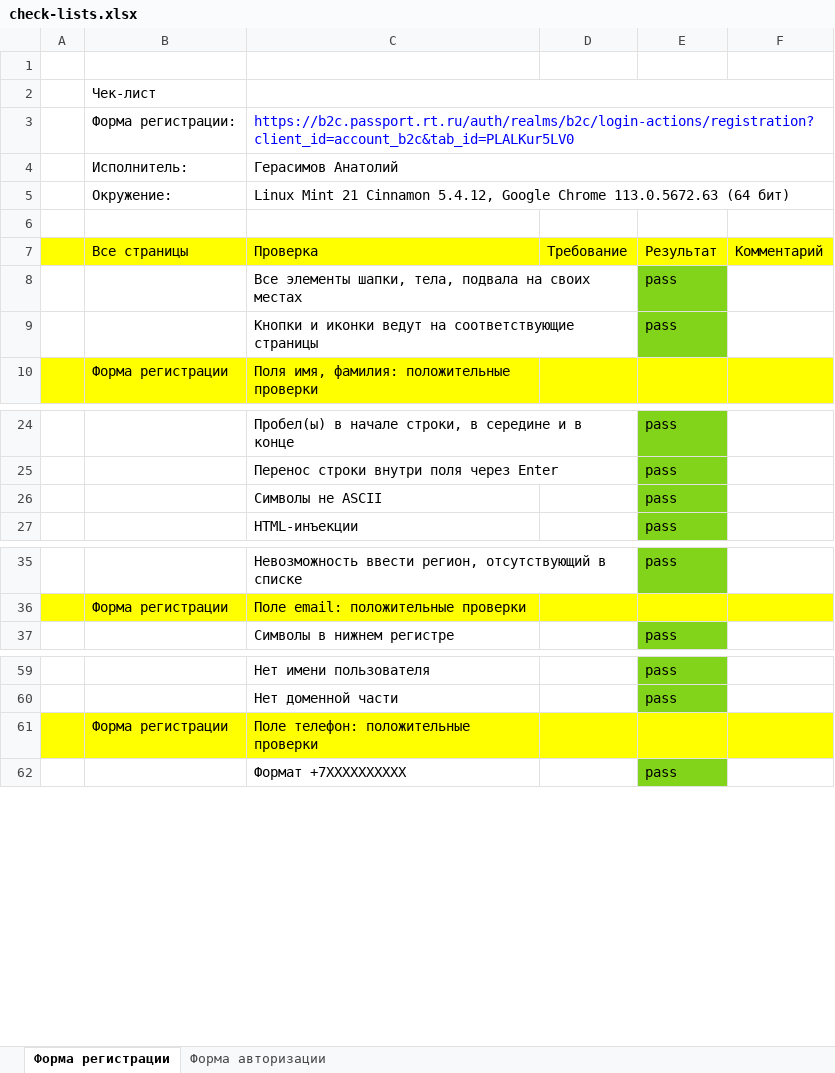
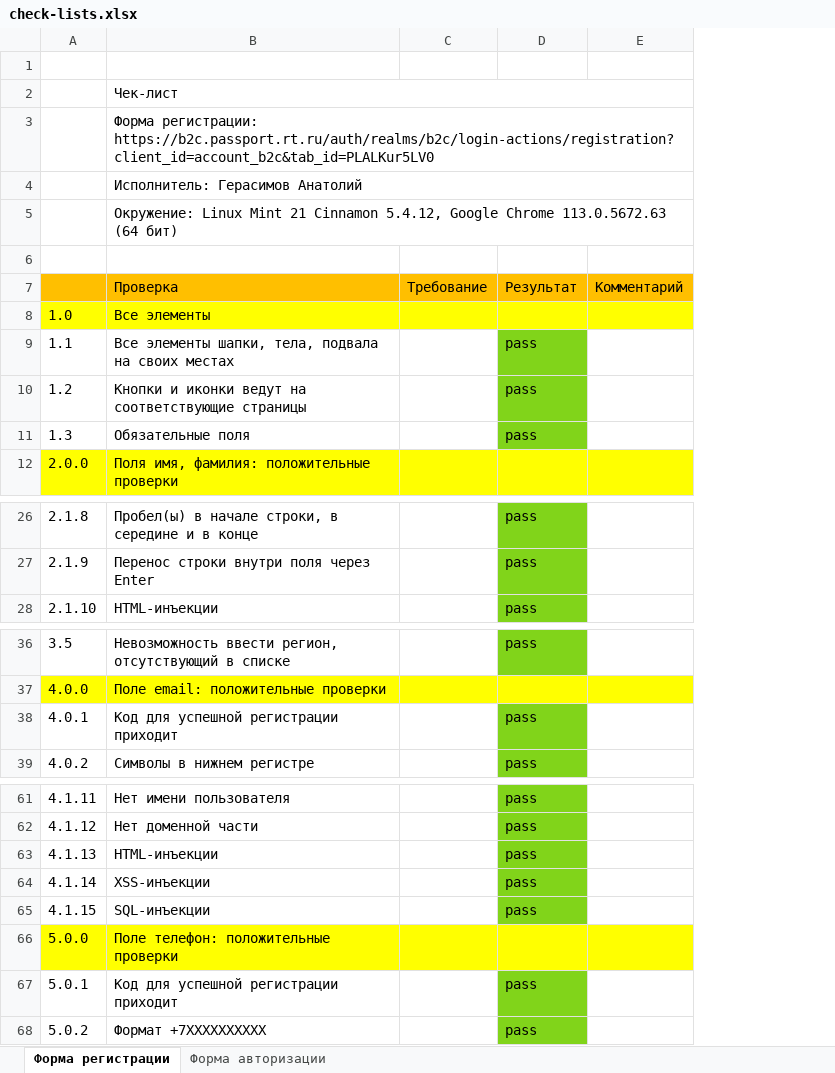
Before and after one commit to anatole365/check-lists-b2c.passport.rt.ru, an Excel workbook: check-lists.xlsx, sheet Форма регистрации, drawn as a sheet; only a part is shown, gaps mark what is left out; values as stored, in another font and other column widths than the file's, no borders; removed rows and columns are numbered as before the commit, all else as after; the diff covers the shown part only; the diff names each change by its address in the sheet, - before the commit and + after, or states it on an @@ line.

Commit message:
Registration check-list done

```diff
--- a/check-lists.xlsx (sheet Форма регистрации)
+++ b/check-lists.xlsx (sheet Форма регистрации)
-column A, empty
-column B, rows 2-10: Чек-лист | Форма регистрации: | Исполнитель: | Окружение: |  | Все страницы |  |  | Форма регистрации; row 36: Форма регистрации; row 61: Форма регистрации
+column A, rows 9-10: 1.1 | 1.2; row 12: 2.0.0; rows 26-28: 2.1.8 | 2.1.9 | 2.1.10; rows 36-37: 3.5 | 4.0.0; row 39: 4.0.2; rows 61-62: 4.1.11 | 4.1.12; row 66: 5.0.0; row 68: 5.0.2
-B2: (empty)
+B2: Чек-лист
-B3: https://b2c.passport.rt.ru/auth/realms/b2c/login-actions/registration?client_id=account_b2c&tab_id=PLALKur5LV0
+B3: Форма регистрации: https://b2c.passport.rt.ru/auth/realms/b2c/login-actions/registration?client_id=account_b2c&tab_id=PLALKur5LV0
-B3 text colour: #0000FF
+B3 text colour: black
-B4: Герасимов Анатолий
+B4: Исполнитель: Герасимов Анатолий
-B5: Linux Mint…
+B5: Окружение: Linux Mint…
-B7:E7 fill: #FFFF00
+B7:E7 fill: #FFBF00
+row 8: 1.0 | Все элементы
+row 11: 1.3 | Обязательные поля |  | pass
-row 26:  |  | Символы не ASCII |  | pass
+row 38: 4.0.1 | Код для успешной регистрации приходит |  | pass
+row 63: 4.1.13 | HTML-инъекции |  | pass
+row 64: 4.1.14 | XSS-инъекции |  | pass
+row 65: 4.1.15 | SQL-инъекции |  | pass
+row 67: 5.0.1 | Код для успешной регистрации приходит |  | pass
```
Also changed, not shown: 28 added rows elsewhere in this sheet, sheet Форма авторизации.
